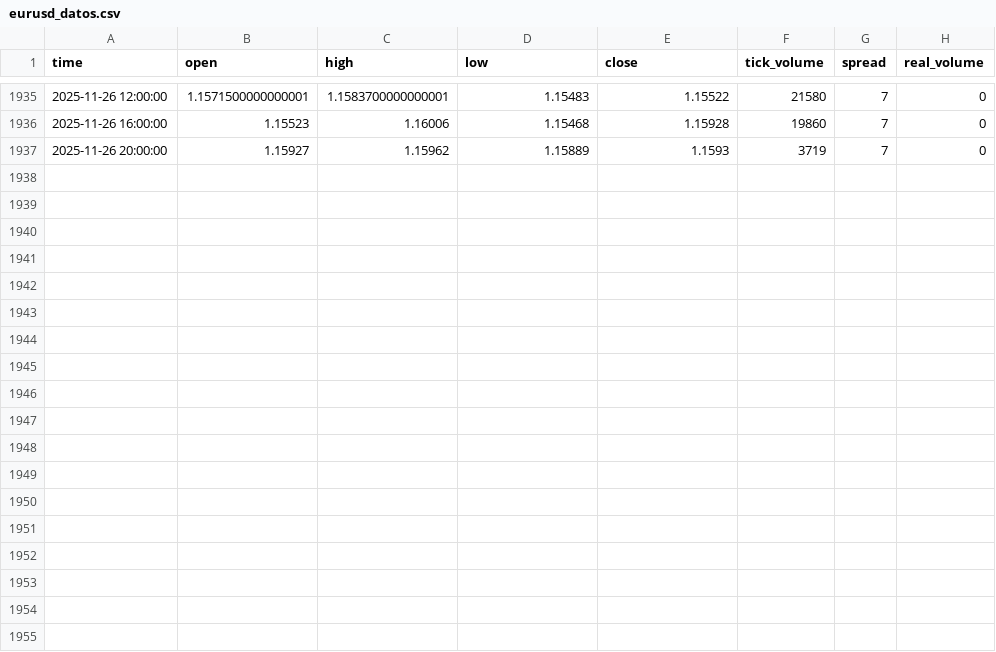
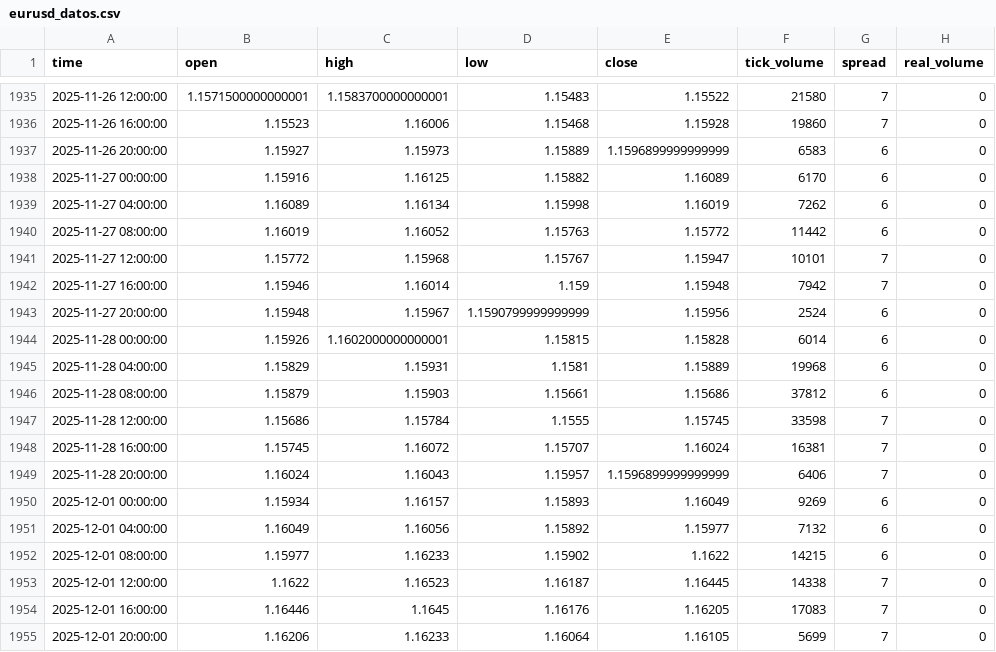
Before and after one commit to aresCharcaC/MonedaPredict, a CSV file: datos/eurusd_datos.csv, drawn as a sheet; only a part is shown, gaps mark what is left out.

```diff
--- a/datos/eurusd_datos.csv
+++ b/datos/eurusd_datos.csv
@@ -1936,2 +1936,20 @@ time,open,high,low,close,tick_volume,spread,real_volume
 2025-11-26 16:00:00,1.15523,1.16006,1.15468,1.15928,19860,7,0
-2025-11-26 20:00:00,1.15927,1.15962,1.15889,1.1593,3719,7,0
+2025-11-26 20:00:00,1.15927,1.15973,1.15889,1.1596899999999999,6583,6,0
+2025-11-27 00:00:00,1.15916,1.16125,1.15882,1.16089,6170,6,0
+2025-11-27 04:00:00,1.16089,1.16134,1.15998,1.16019,7262,6,0
+2025-11-27 08:00:00,1.16019,1.16052,1.15763,1.15772,11442,6,0
+2025-11-27 12:00:00,1.15772,1.15968,1.15767,1.15947,10101,7,0
+2025-11-27 16:00:00,1.15946,1.16014,1.159,1.15948,7942,7,0
+2025-11-27 20:00:00,1.15948,1.15967,1.1590799999999999,1.15956,2524,6,0
+2025-11-28 00:00:00,1.15926,1.1602000000000001,1.15815,1.15828,6014,6,0
+2025-11-28 04:00:00,1.15829,1.15931,1.1581,1.15889,19968,6,0
+2025-11-28 08:00:00,1.15879,1.15903,1.15661,1.15686,37812,6,0
+2025-11-28 12:00:00,1.15686,1.15784,1.1555,1.15745,33598,7,0
+2025-11-28 16:00:00,1.15745,1.16072,1.15707,1.16024,16381,7,0
+2025-11-28 20:00:00,1.16024,1.16043,1.15957,1.1596899999999999,6406,7,0
+2025-12-01 00:00:00,1.15934,1.16157,1.15893,1.16049,9269,6,0
+2025-12-01 04:00:00,1.16049,1.16056,1.15892,1.15977,7132,6,0
+2025-12-01 08:00:00,1.15977,1.16233,1.15902,1.1622,14215,6,0
+2025-12-01 12:00:00,1.1622,1.16523,1.16187,1.16445,14338,7,0
+2025-12-01 16:00:00,1.16446,1.1645,1.16176,1.16205,17083,7,0
+2025-12-01 20:00:00,1.16206,1.16233,1.16064,1.16105,5699,7,0
```
Also changed, not shown: datos/eurusd_con_oro.csv, datos/oro_datos.csv, 27 other files.
